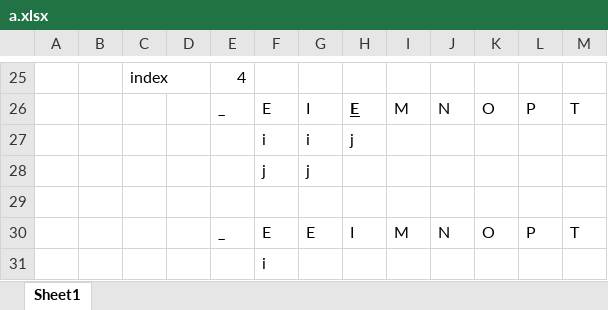
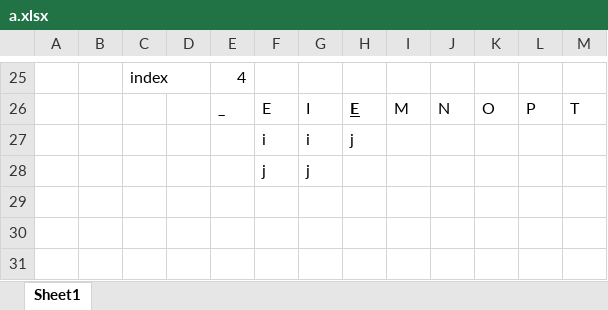
Before and after one commit to DanVi007/Algmet, an Excel workbook: oppgaver/oppgave12/a.xlsx, sheet Sheet1, drawn as a sheet; only a part is shown, gaps mark what is left out; values as stored, in another font and other column widths than the file's, no borders; the diff names each change by its address in the sheet, - before the commit and + after, or states it on an @@ line.

Commit message:
oppgave 12

```diff
--- a/oppgaver/oppgave12/a.xlsx (sheet Sheet1)
+++ b/oppgaver/oppgave12/a.xlsx (sheet Sheet1)
-row 29: (empty)
-row 30:  |  |  |  | _ | E | E | I | M | N | O | P | T
-row 31:  |  |  |  |  | i
```
